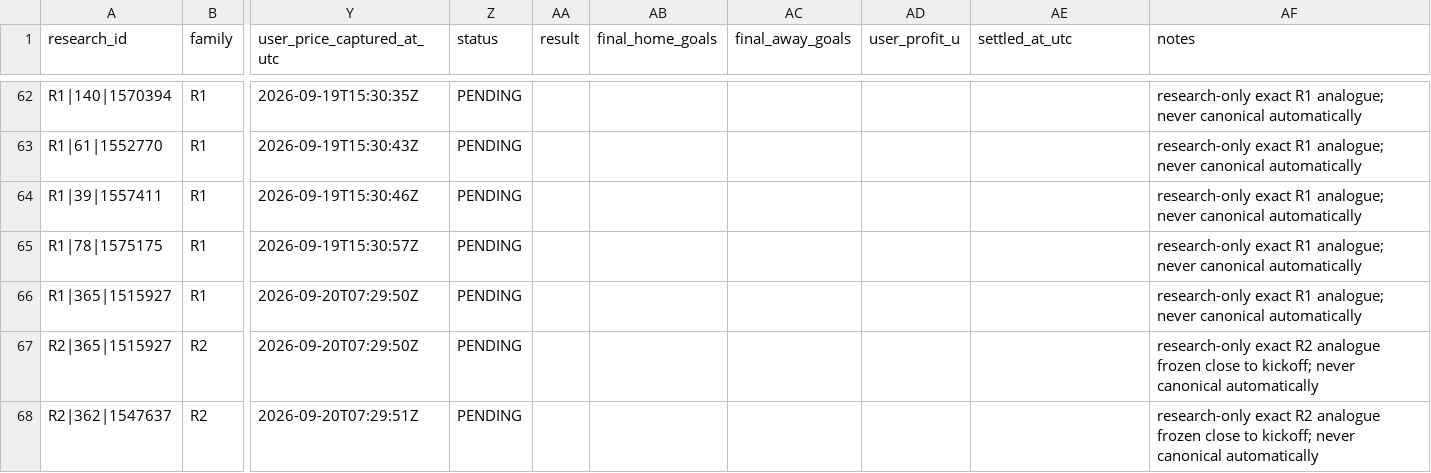
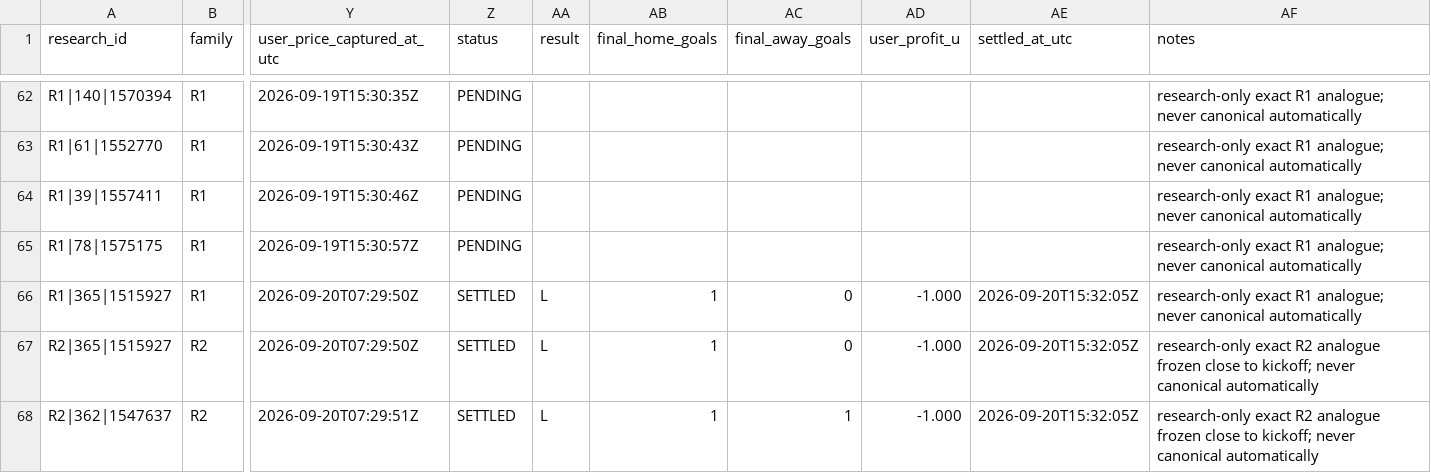
Before and after one commit to nekakoval-crypto/football-data-bridge, a CSV file: ops/stage71_challenger_forward.csv, drawn as a sheet; only a part is shown, gaps mark what is left out; the diff covers the shown part only; the diff names each change by its address in the sheet, - before the commit and + after, or states it on an @@ line.

```diff
--- a/ops/stage71_challenger_forward.csv
+++ b/ops/stage71_challenger_forward.csv
-Z66:Z68 (status): PENDING
+Z66:Z68 (status): SETTLED
-AA66:AA68 (result): (empty)
+AA66:AA68 (result): L
-AB66:AB68 (final_home_goals): (empty)
+AB66:AB68 (final_home_goals): 1
-AC66:AC67 (final_away_goals): (empty)
+AC66:AC67 (final_away_goals): 0
-AD66:AD68 (user_profit_u): (empty)
+AD66:AD68 (user_profit_u): -1.000
-AE66:AE68 (settled_at_utc): (empty)
+AE66:AE68 (settled_at_utc): 2026-09-20T15:32:05Z
-AC68 (final_away_goals): (empty)
+AC68 (final_away_goals): 1
```
Also changed, not shown: 3 added rows and 40 edited cells elsewhere in this file, ops/current_round_fixtures.csv, ops/current_round_leagues.csv, 12 other files.
